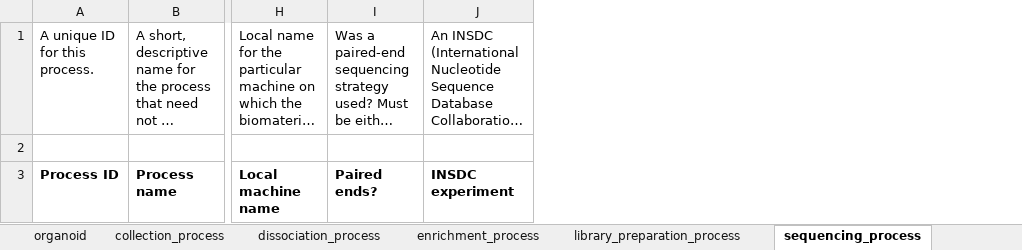
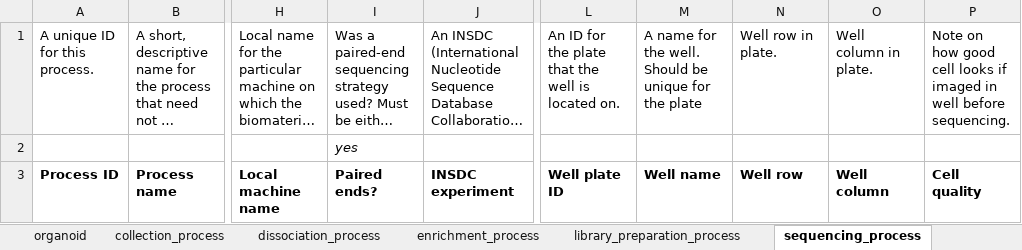
Before and after one commit to HumanCellAtlas/metadata-schema, an Excel workbook: examples/spreadsheets/v5/template/Programmatically_generated_v5_template_spreadsheet.xlsx, sheet sequencing_process, drawn as a sheet; only a part is shown, gaps mark what is left out; long unchanged cells end in …; values as stored, in another font and other column widths than the file's, no borders; the diff names each change by its address in the sheet, - before the commit and + after, or states it on an @@ line.

```diff
--- a/examples/spreadsheets/v5/template/Programmatically_generated_v5_template_spreadsheet.xlsx (sheet sequencing_process)
+++ b/examples/spreadsheets/v5/template/Programmatically_generated_v5_template_spreadsheet.xlsx (sheet sequencing_process)
+column L, rows 1-3: An ID for the plate that the well is located on. |  | Well plate ID
+column M, rows 1-3: A name for the well. Should be unique for the plate |  | Well name
+column N, rows 1-3: Well row in plate. |  | Well row
+column O, rows 1-3: Well column in plate. |  | Well column
+column P, rows 1-3: Note on how good cell looks if imaged in well before sequencing. |  | Cell quality
-I2: (empty)
+I2: yes
```
Also changed, not shown: sheet library_preparation_process, sheet cell_suspension, sheet organoid, sheet specimen_from_organism, sheet cell_line, sheet organism, 4 other files.
